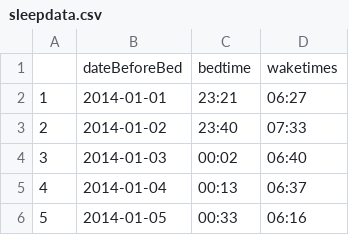
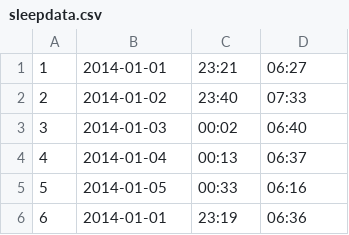
Before and after one commit to tayebzaidi/LockBox, a CSV file: ServerDB/sleepdata.csv, drawn as a sheet; only a part is shown; the shorter side is filled out with more unchanged rows.

```diff
--- a/ServerDB/sleepdata.csv
+++ b/ServerDB/sleepdata.csv
@@ -1,2 +1 @@
-"","dateBeforeBed","bedtime","waketimes"
 "1","2014-01-01","23:21","06:27"
```
Also changed, not shown: 2 other files.
